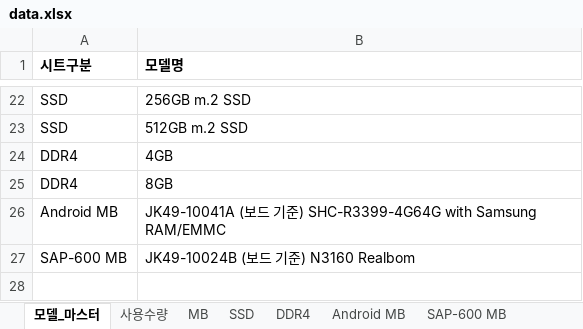
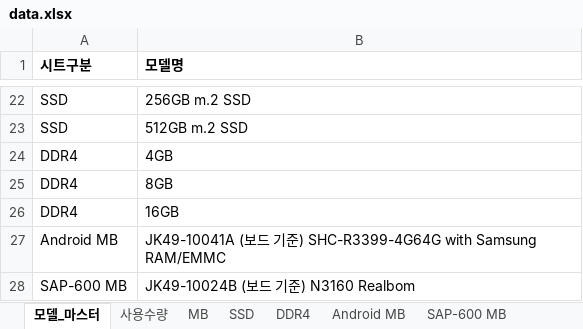
Before and after one commit to totoya1318-rgb/price-dashboard, an Excel workbook: data.xlsx, sheet 모델_마스터, drawn as a sheet; only a part is shown, gaps mark what is left out; values as stored, in another font and other column widths than the file's, no borders; the diff names each change by its address in the sheet, - before the commit and + after, or states it on an @@ line.

```diff
--- a/data.xlsx (sheet 모델_마스터)
+++ b/data.xlsx (sheet 모델_마스터)
+row 26: DDR4 | 16GB
```
Also changed, not shown: sheet DDR4, sheet 사용수량.
